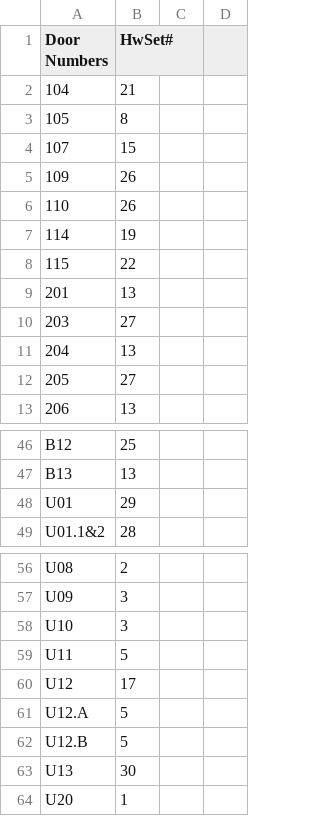
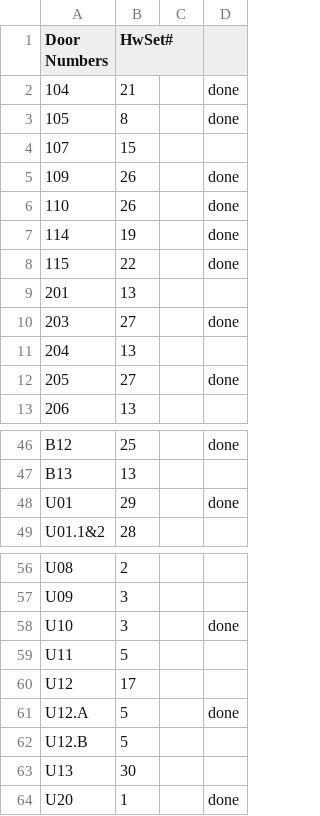
Before and after one commit to OpeningDesign/CTR, a CSV file: Transfer/20190815 - from Hardward Consultant/CTR - Door Hardware Index - Sheet1.csv, drawn as a sheet; only a part is shown, gaps mark what is left out; the diff covers the shown part only; the diff names each change by its address in the sheet, - before the commit and + after, or states it on an @@ line.

```diff
--- a/Transfer/20190815 - from Hardward Consultant/CTR - Door Hardware Index - Sheet1.csv
+++ b/Transfer/20190815 - from Hardward Consultant/CTR - Door Hardware Index - Sheet1.csv
-D2:D3: (empty)
+D2:D3: done
-D5:D8: (empty)
+D5:D8: done
-D10: (empty)
+D10: done
-D12: (empty)
+D12: done
-D46: (empty)
+D46: done
-D48: (empty)
+D48: done
-D58: (empty)
+D58: done
-D61: (empty)
+D61: done
-D64: (empty)
+D64: done
```
Also changed, not shown: 21 edited cells elsewhere in this file, 35 other files.
